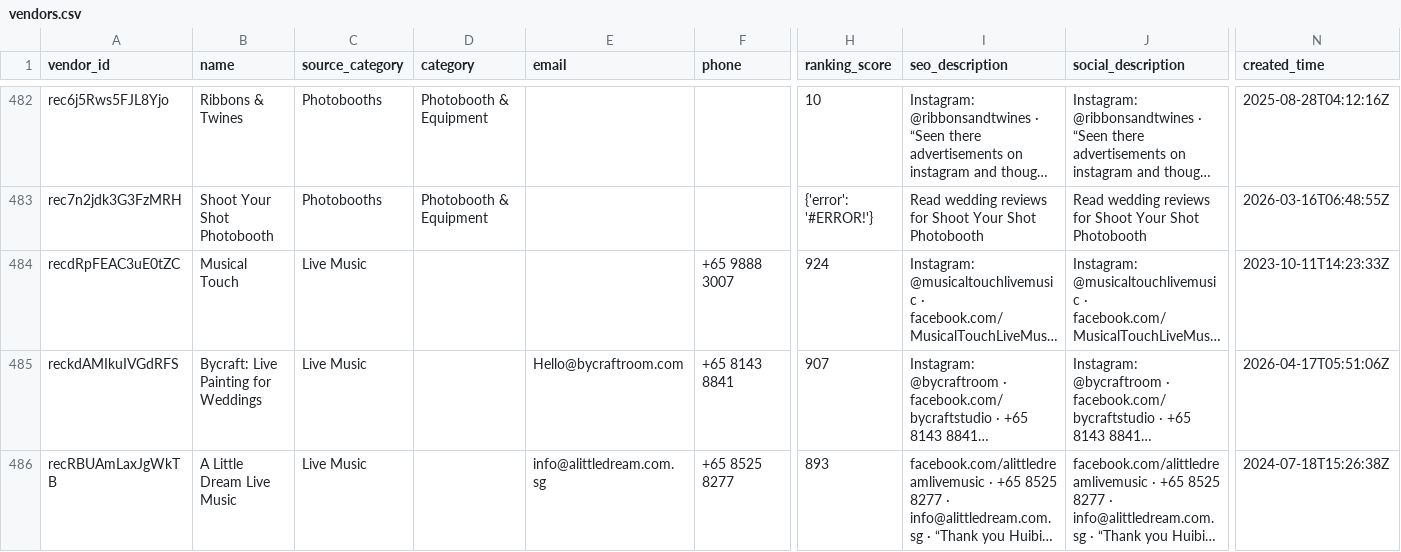
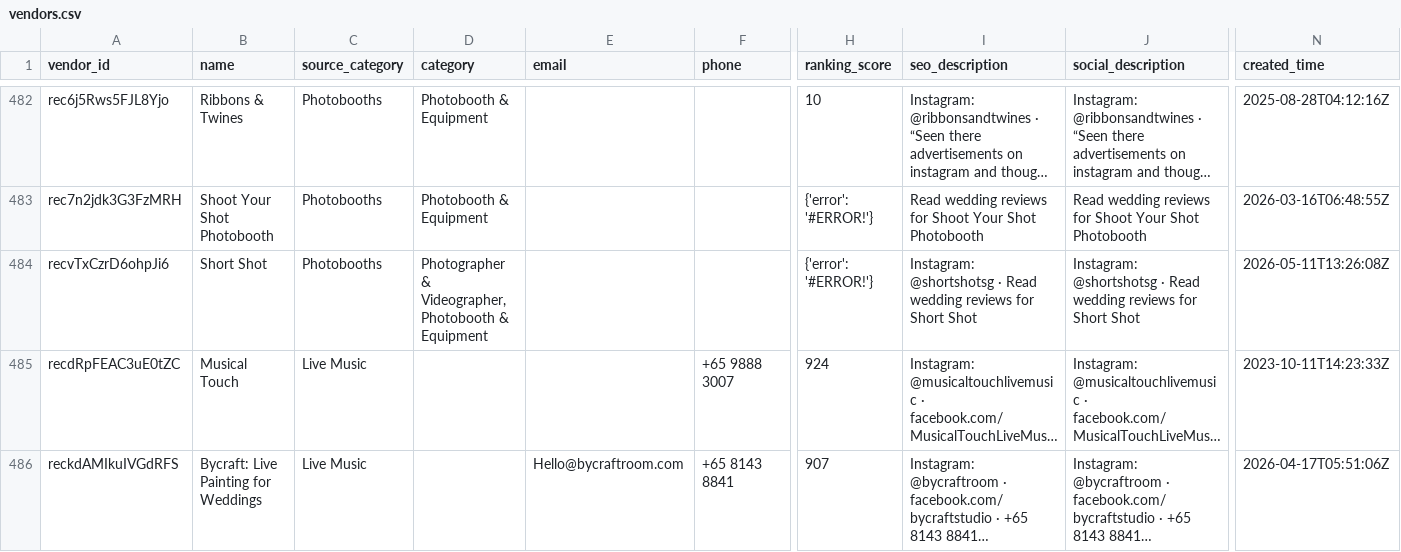
Before and after one commit to luarss/wedding-data, a CSV file: data/bly/vendors.csv, drawn as a sheet; only a part is shown, gaps mark what is left out; the shorter side is filled out with more unchanged rows; long unchanged cells end in …; rows hold the shown columns only; the diff names each change by its address in the sheet, - before the commit and + after, or states it on an @@ line.

```diff
--- a/data/bly/vendors.csv
+++ b/data/bly/vendors.csv
+row 484: recvTxCzrD6ohpJi6 | Short Shot | Photobooths | Photographer & Videographer, Photobooth & Equipment |  |  | {'error': '#ERROR!'} | Instagram: @shortshotsg · Read wedding reviews for Short Shot | Instagram: @shortshotsg · Read wedding reviews for Short Shot | 2026-05-11T13:26:08Z
```
Also changed, not shown: data/bb/venues.csv, 13 other files.
